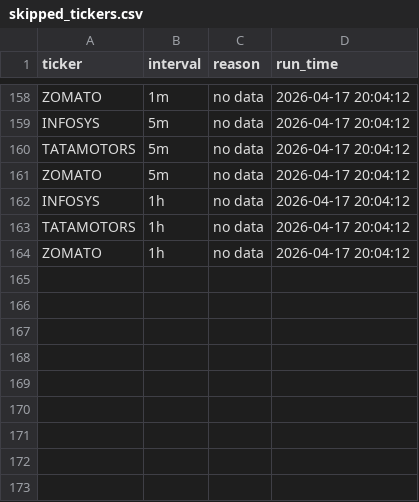
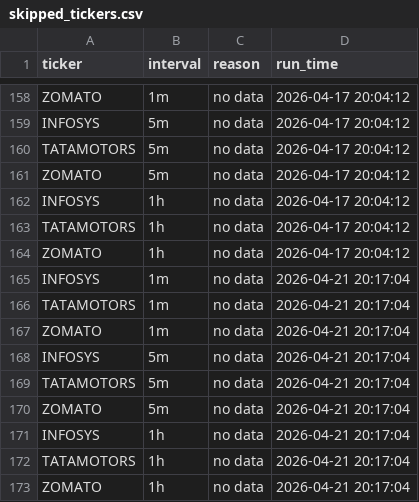
Before and after one commit to TusharQLab/market-data, a CSV file: data/skipped_tickers.csv, drawn as a sheet; only a part is shown, gaps mark what is left out.

```diff
--- a/data/skipped_tickers.csv
+++ b/data/skipped_tickers.csv
@@ -164 +164,10 @@ TATAMOTORS,1h,no data,2026-04-17 20:04:12
 ZOMATO,1h,no data,2026-04-17 20:04:12
+INFOSYS,1m,no data,2026-04-21 20:17:04
+TATAMOTORS,1m,no data,2026-04-21 20:17:04
+ZOMATO,1m,no data,2026-04-21 20:17:04
+INFOSYS,5m,no data,2026-04-21 20:17:04
+TATAMOTORS,5m,no data,2026-04-21 20:17:04
+ZOMATO,5m,no data,2026-04-21 20:17:04
+INFOSYS,1h,no data,2026-04-21 20:17:04
+TATAMOTORS,1h,no data,2026-04-21 20:17:04
+ZOMATO,1h,no data,2026-04-21 20:17:04
```
Also changed, not shown: 1 other file.
